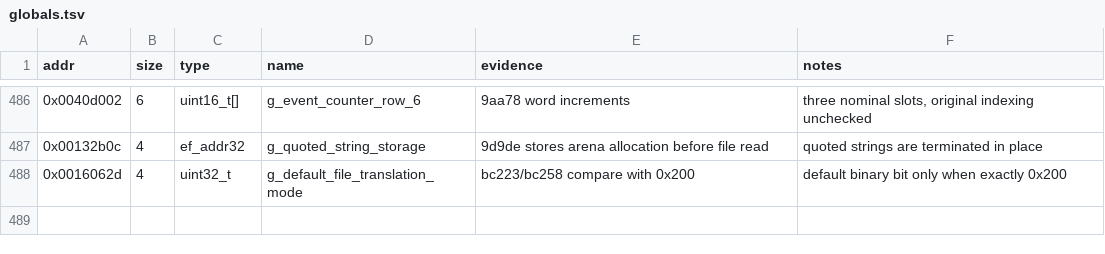
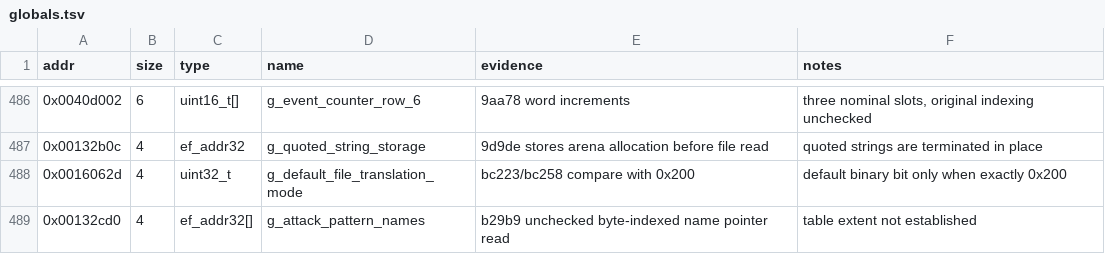
Before and after one commit to Grumbel/ef2000-port, a TSV file: decomp/symbols/globals.tsv, drawn as a sheet; only a part is shown, gaps mark what is left out; the diff names each change by its address in the sheet, - before the commit and + after, or states it on an @@ line.

```diff
--- a/decomp/symbols/globals.tsv
+++ b/decomp/symbols/globals.tsv
+row 489: 0x00132cd0 | 4 | ef_addr32[] | g_attack_pattern_names | b29b9 unchecked byte-indexed name pointer read | table extent not established
```
Also changed, not shown: decomp/symbols/signatures.tsv, 4 other files.
